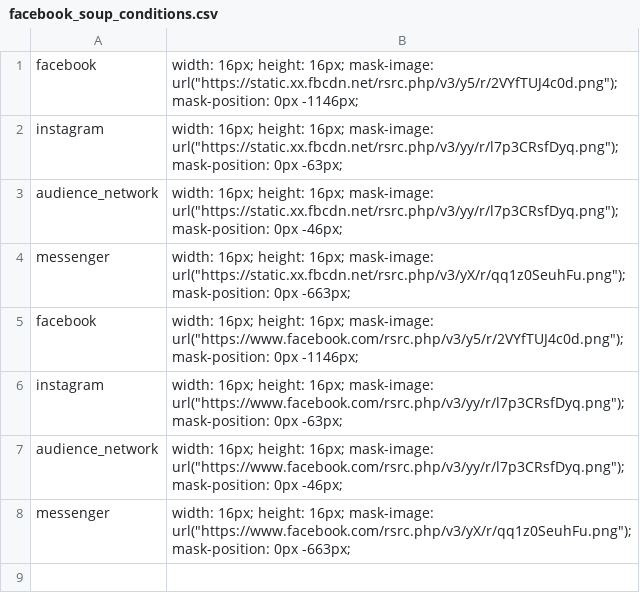
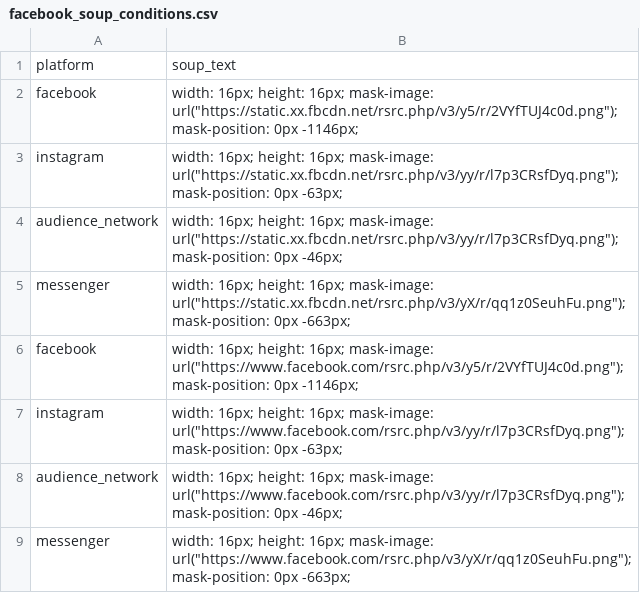
Before and after one commit to JakeBourne/public_data, a CSV file: facebook_soup_conditions.csv, drawn as a sheet; the diff names each change by its address in the sheet, - before the commit and + after, or states it on an @@ line.

Commit message:
Update facebook_soup_conditions.csv

```diff
--- a/facebook_soup_conditions.csv
+++ b/facebook_soup_conditions.csv
+row 1: platform | soup_text
```
